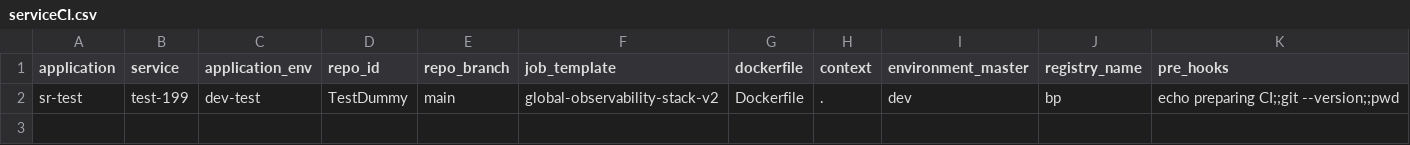
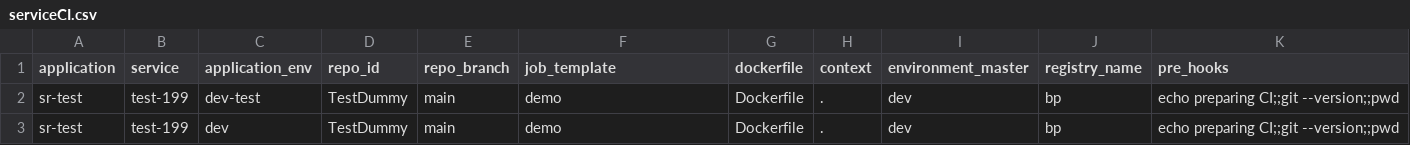
Before and after one commit to jnikita19/bp-pipeline, a CSV file: sr-test/serviceCI.csv, drawn as a sheet.

Commit message:
Update serviceCI.csv

```diff
--- a/sr-test/serviceCI.csv
+++ b/sr-test/serviceCI.csv
@@ -1,2 +1,3 @@
 application,service,application_env,repo_id,repo_branch,job_template,dockerfile,context,environment_master,registry_name,pre_hooks
-sr-test,test-199,dev-test,TestDummy,main,global-observability-stack-v2,Dockerfile,.,dev,bp,"echo preparing CI;;git --version;;pwd"
+sr-test,test-199,dev-test,TestDummy,main,demo,Dockerfile,.,dev,bp,"echo preparing CI;;git --version;;pwd"
+sr-test,test-199,dev,TestDummy,main,demo,Dockerfile,.,dev,bp,"echo preparing CI;;git --version;;pwd"
```
